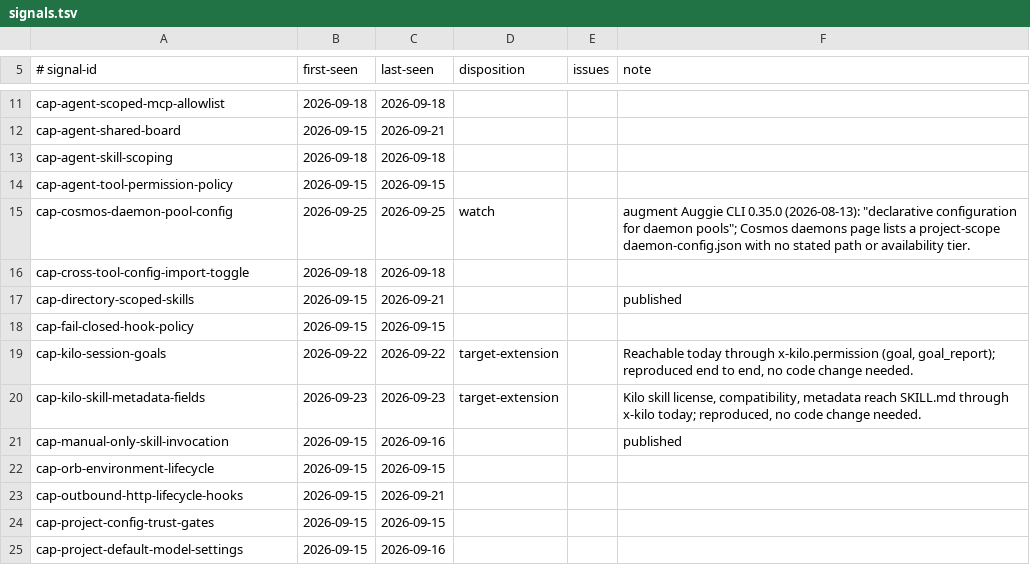
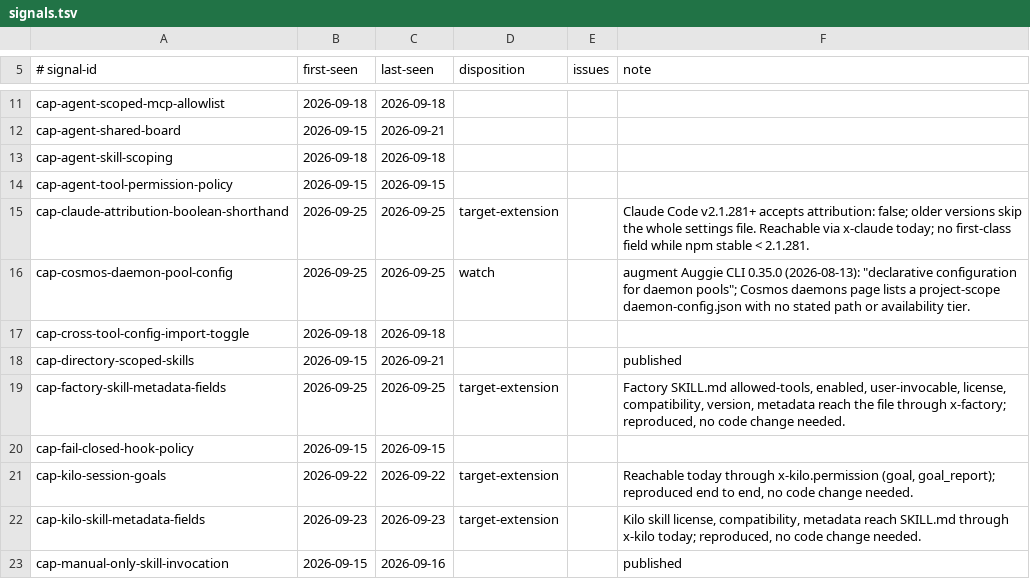
Before and after one commit to Chemaclass/agnostic-ai, a TSV file: scripts/target-audit/signals.tsv, drawn as a sheet; only a part is shown, gaps mark what is left out; the shorter side is filled out with more unchanged rows; the diff names each change by its address in the sheet, - before the commit and + after, or states it on an @@ line.

Commit message:
docs(warp): note Warp loads MCP servers from other tools' files (#1159)
Warp's provider table reads .mcp.json and .codex/config.toml beside
.warp/.mcp.json, so a server synced for warp and claude shows up twice.

Also records the 2026-09-25 target audit: two target-extension signals,
the settings-reference taskOutputMaxChars marker, the code.claude.com
Markdown mirror, the VS Code MCP URL outage, and the advanced lock.

```diff
--- a/scripts/target-audit/signals.tsv
+++ b/scripts/target-audit/signals.tsv
+row 15: cap-claude-attribution-boolean-shorthand | 2026-09-25 | 2026-09-25 | target-extension |  | Claude Code v2.1.281+ accepts attribution: false; older versions skip the whole settings file. Reachable via x-claude today; no first-class field while npm stable < 2.1.281.
+row 19: cap-factory-skill-metadata-fields | 2026-09-25 | 2026-09-25 | target-extension |  | Factory SKILL.md allowed-tools, enabled, user-invocable, license, compatibility, version, metadata reach the file through x-factory; reproduced, no code change needed.
```
Also changed, not shown: 4 other files.
